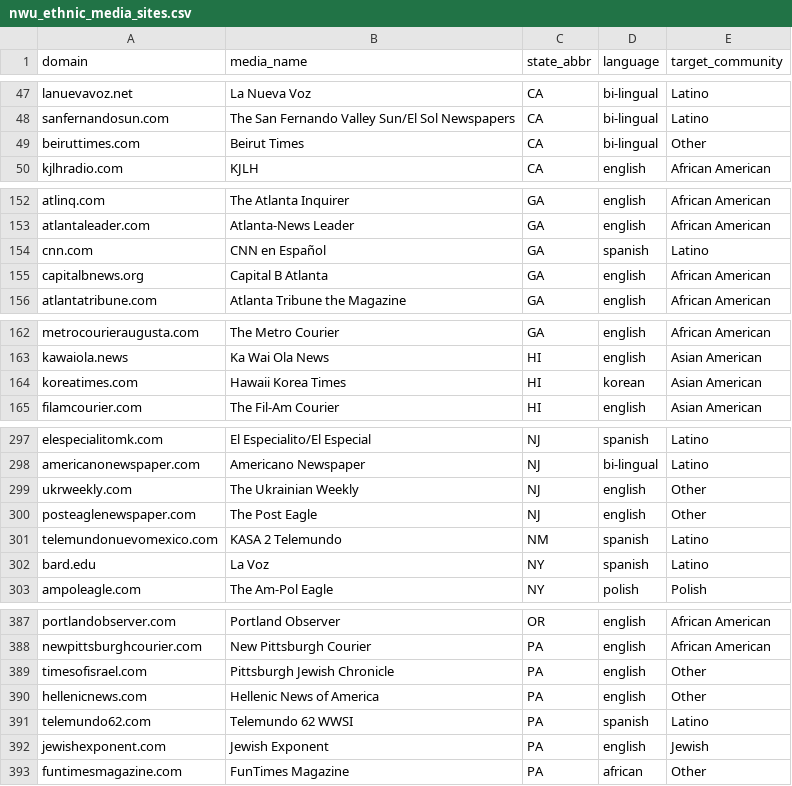
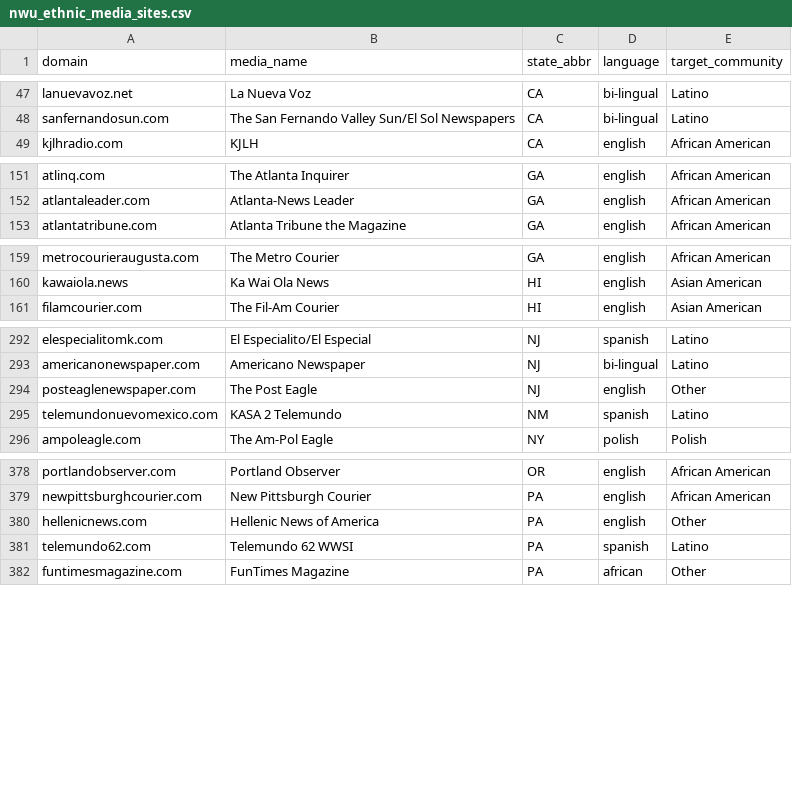
Before and after one commit to yang3kc/list_of_ethnic_media, a CSV file: data/raw_data/nwu_ethnic_media_sites.csv, drawn as a sheet; only a part is shown, gaps mark what is left out; the diff covers the shown part only; the diff names each change by its address in the sheet, - before the commit and + after, or states it on an @@ line.

Commit message:
remove some domains

```diff
--- a/data/raw_data/nwu_ethnic_media_sites.csv
+++ b/data/raw_data/nwu_ethnic_media_sites.csv
-row 49: beiruttimes.com | Beirut Times | CA | bi-lingual | Other
-row 154: cnn.com | CNN en Español | GA | spanish | Latino
-row 155: capitalbnews.org | Capital B Atlanta | GA | english | African American
-row 164: koreatimes.com | Hawaii Korea Times | HI | korean | Asian American
-row 299: ukrweekly.com | The Ukrainian Weekly | NJ | english | Other
-row 302: bard.edu | La Voz | NY | spanish | Latino
-row 389: timesofisrael.com | Pittsburgh Jewish Chronicle | PA | english | Other
-row 392: jewishexponent.com | Jewish Exponent | PA | english | Jewish
```
Also changed, not shown: 4 removed rows elsewhere in this file.
